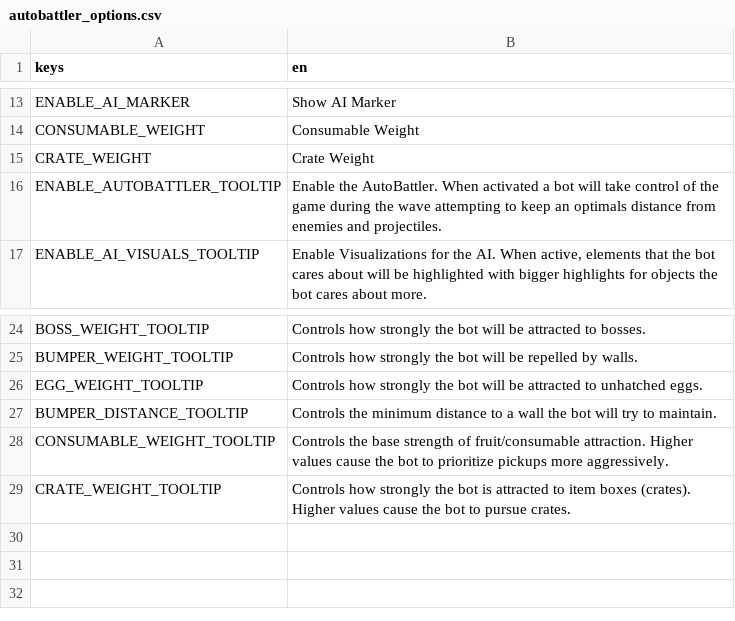
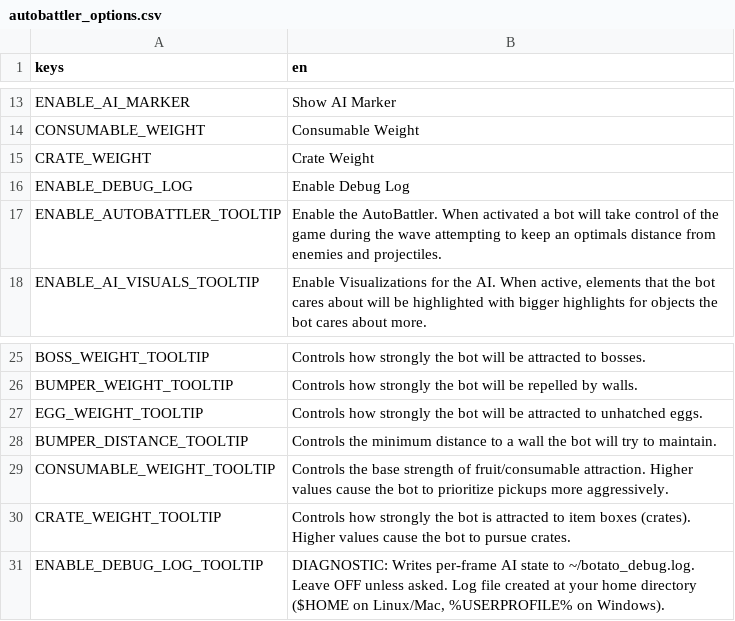
Before and after one commit to wisdommen/botato, a CSV file: mods-unpacked/Pasha-AutoBattlerEnhanced/translations/autobattler_options.csv, drawn as a sheet; only a part is shown, gaps mark what is left out; the diff names each change by its address in the sheet, - before the commit and + after, or states it on an @@ line.

Commit message:
feat(debug): add in-game diagnostic logger with settings toggle
Adds a cross-platform debug logging system to diagnose the AI-not-moving
issue without requiring users to dig through Godot/ModLoader logs.

New option in mod settings: "Enable Debug Log" (default OFF). When toggled
on, writes per-frame AI state to ~/botato_debug.log (or %USERPROFILE%\
botato_debug.log on Windows).

Diagnostic coverage:
- mod_main.gd prints [botato boot] lines to godot.log showing each
  install_script_extension call — tells us if ModLoader registered our
  overrides at all
- autobattler_options.gd logs _ready() success + enable state on startup
- player_movement_behavior.gd _ready() logs EXTENSION-LOADED SENTINEL
  ("[botato ext] Enhanced player_movement_behavior._ready() called") —
  if this line never appears in logs, ModLoader silently failed to
  install the extension and the base game's human-controlled movement
  is running instead
- player_movement_behavior.gd get_movement() logs per-frame ctx state,
  each calculator's output, accumulated move_vector, and final return
  value. Throttled: first 5 frames full detail, every 60th frame after
  that a one-line summary

Version bumped 2.0.0 → 2.1.0.

Files:
- extensions/botato_logger.gd (new) — cross-platform HOME/USERPROFILE
  path resolution, throttled write API, enable/disable toggle
- autobattler_options.gd — ENABLE_DEBUG_LOG wired through all 5 option
  lifecycle locations (declaration, setting_changed, load, save, reset)
- manifest.json — ENABLE_DEBUG_LOG boolean option, default false
- translations/autobattler_options.csv — label + tooltip
- mod_main.gd — instrumented install_script_extension with [botato boot]
  prefix for easy grep
- extensions/entities/units/movement_behaviors/player_movement_behavior.gd
  — instrumented _ready() and get_movement() via _get_logger()
- tests/godot_harness/test_runner.gd — enables logger and runs 65 frames
  to verify write-to-file + throttling works end-to-end

```diff
--- a/mods-unpacked/Pasha-AutoBattlerEnhanced/translations/autobattler_options.csv
+++ b/mods-unpacked/Pasha-AutoBattlerEnhanced/translations/autobattler_options.csv
+row 16: ENABLE_DEBUG_LOG | Enable Debug Log
+row 31: ENABLE_DEBUG_LOG_TOOLTIP | DIAGNOSTIC: Writes per-frame AI state to ~/botato_debug.log. Leave OFF unless asked. Log file created at your home directory ($HOME on Linux/Mac, %USERPROFILE% on Windows).
```
Also changed, not shown: 6 other files.
